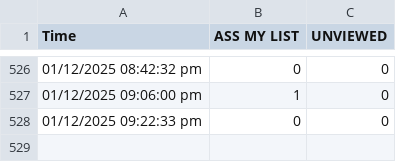
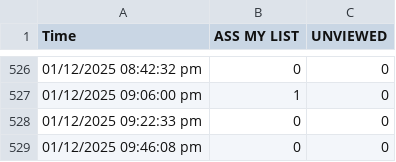
Before and after one commit to teleradyx-eng/erad-cases-check, a CSV file: case-history-dr.-abdaallah.csv, drawn as a sheet; only a part is shown, gaps mark what is left out.

```diff
--- a/case-history-dr.-abdaallah.csv
+++ b/case-history-dr.-abdaallah.csv
@@ -528 +528,2 @@ Time,ASS MY LIST,UNVIEWED
 01/12/2025 09:22:33 pm,0,0
+01/12/2025 09:46:08 pm,0,0
```
Also changed, not shown: case-history-dr.-amit.csv.
